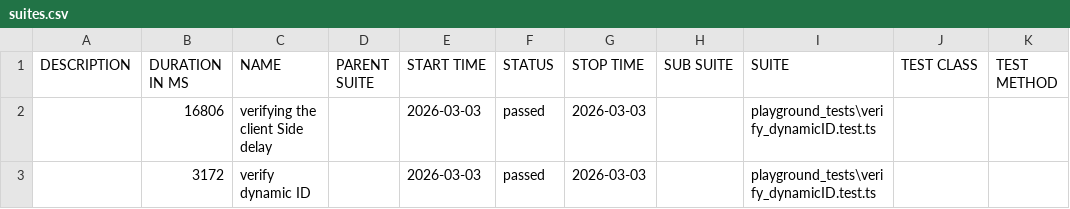
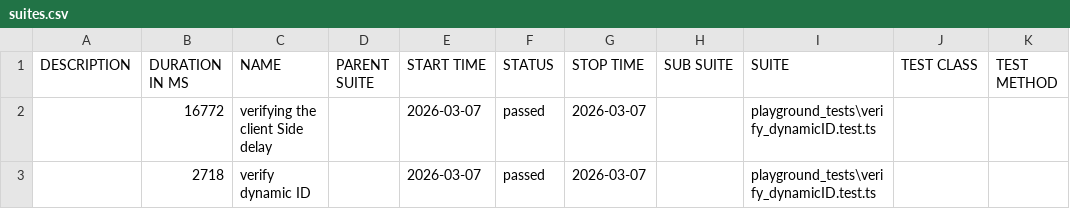
Before and after one commit to sainagakondapellyg60-lgtm/playwrightA, a CSV file: allure-report/data/suites.csv, drawn as a sheet.

```diff
--- a/allure-report/data/suites.csv
+++ b/allure-report/data/suites.csv
@@ -1,3 +1,3 @@
 "DESCRIPTION","DURATION IN MS","NAME","PARENT SUITE","START TIME","STATUS","STOP TIME","SUB SUITE","SUITE","TEST CLASS","TEST METHOD"
-"","16806","verifying the client Side delay","","2026-03-03","passed","2026-03-03","","playground_tests\verify_dynamicID.test.ts","",""
-"","3172","verify dynamic ID","","2026-03-03","passed","2026-03-03","","playground_tests\verify_dynamicID.test.ts","",""
+"","16772","verifying the client Side delay","","2026-03-07","passed","2026-03-07","","playground_tests\verify_dynamicID.test.ts","",""
+"","2718","verify dynamic ID","","2026-03-07","passed","2026-03-07","","playground_tests\verify_dynamicID.test.ts","",""
```
Also changed, not shown: 23 other files.
